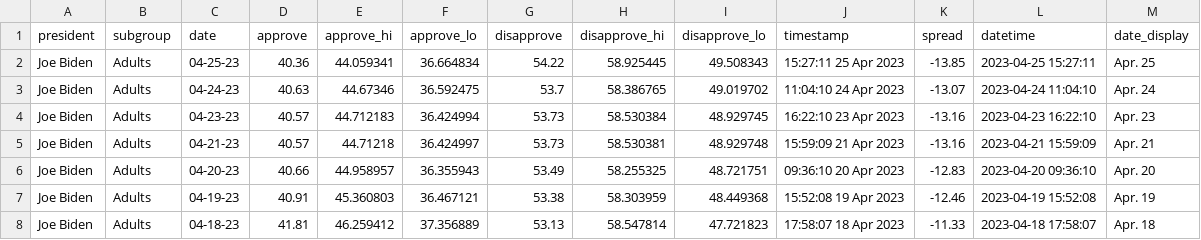
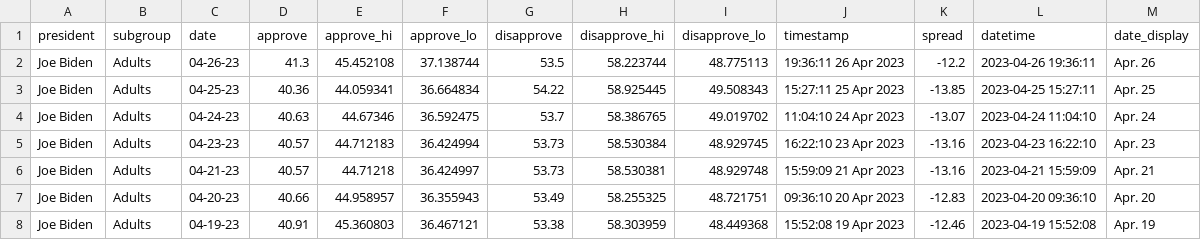
Before and after one commit to stiles/biden-polls, a CSV file: data/processed/biden_approval_trend_538_adults.csv, drawn as a sheet; only a part is shown; the shorter side is filled out with more unchanged rows; the diff names each change by its address in the sheet, - before the commit and + after, or states it on an @@ line.

```diff
--- a/data/processed/biden_approval_trend_538_adults.csv
+++ b/data/processed/biden_approval_trend_538_adults.csv
+row 2: Joe Biden | Adults | 04-26-23 | 41.3 | 45.452108 | 37.138744 | 53.5 | 58.223744 | 48.775113 | 19:36:11 26 Apr 2023 | -12.2 | 2023-04-26 19:36:11 | Apr. 26
```
Also changed, not shown: data/processed/biden_approval_trend_538_all_polls.csv, data/processed/biden_approval_trend_538_latest_adults.csv, 3 other files.
